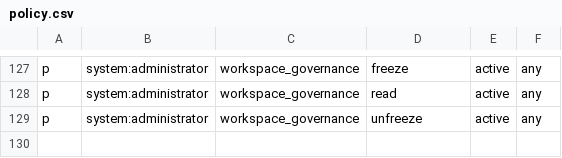
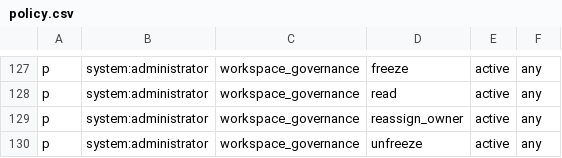
Before and after one commit to Jadeiin/quirebase, a CSV file: src/quirebase/access/policy/policy.csv, drawn as a sheet; only a part is shown, gaps mark what is left out.

Commit message:
feat(workspaces): add administrator ownership governance
Allow account deactivation while retaining structural Workspace ownership. Add explicit owner reassignment with active receiver validation, expected-owner conflicts, atomic audit events and membership recovery.

Expose owner account status and reassignment in administration. Preserve searched selections and scope asynchronous completion to the submitting form. Document the existing SQLite concurrency profile and cover PostgreSQL schedules and browser regressions.

```diff
--- a/src/quirebase/access/policy/policy.csv
+++ b/src/quirebase/access/policy/policy.csv
@@ -128,2 +128,3 @@ p, system:administrator, workspace_governance, freeze, active, any
 p, system:administrator, workspace_governance, read, active, any
+p, system:administrator, workspace_governance, reassign_owner, active, any
 p, system:administrator, workspace_governance, unfreeze, active, any
```
Also changed, not shown: 31 other files.
